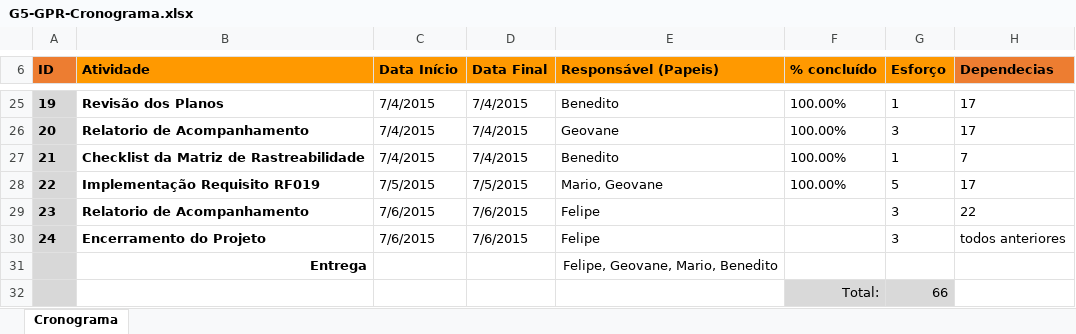
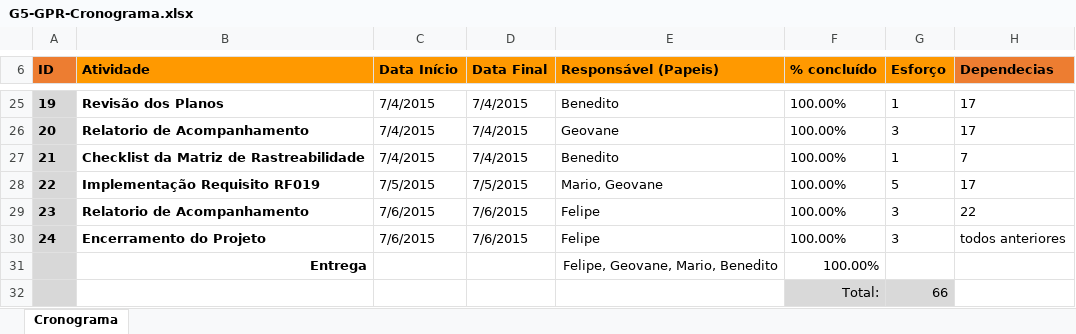
Before and after one commit to mariomjr/PMBOK1, an Excel workbook: Documentos/Projeto/G5-GPR-Cronograma.xlsx, sheet Cronograma, drawn as a sheet; only a part is shown, gaps mark what is left out; values as stored, in another font and other column widths than the file's, no borders; conditional formats not drawn; the diff names each change by its address in the sheet, - before the commit and + after, or states it on an @@ line.

Commit message:
Commit: Documetos-(06/07/2015)
Documentos: Atualização do cronograma,
Atualização do relatorio de acompanhamento
Relatorio post mortem de entrega do projeto
Adição do template de solicitação de mudança de requisito

```diff
--- a/Documentos/Projeto/G5-GPR-Cronograma.xlsx (sheet Cronograma)
+++ b/Documentos/Projeto/G5-GPR-Cronograma.xlsx (sheet Cronograma)
-F29:F31 (% concluído): (empty)
+F29:F31 (% concluído): 100.00%
```
Also changed, not shown: 4 other files.
